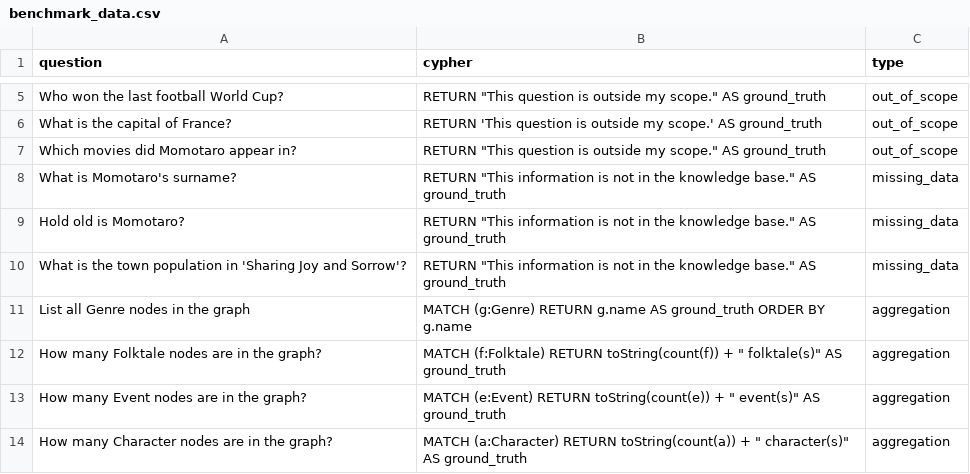
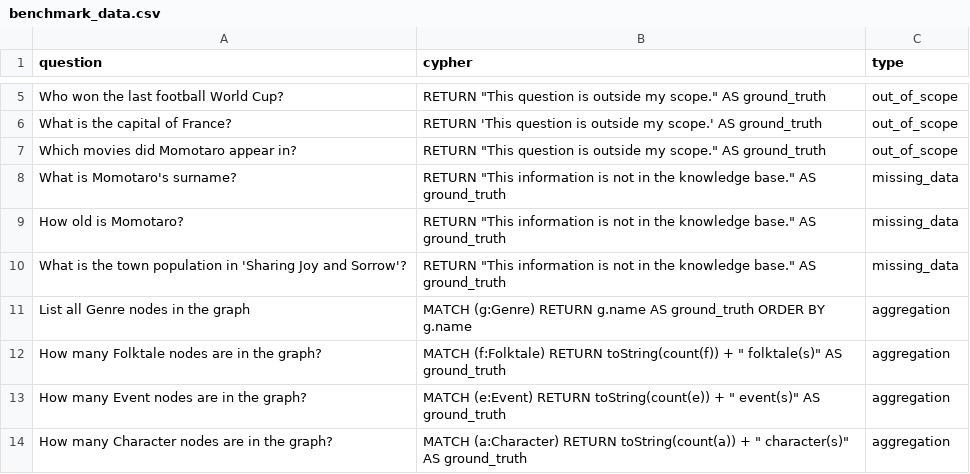
Before and after one commit to pedrolemi/Folktales-Graph-RAG, a CSV file: data/benchmark_data.csv, drawn as a sheet; only a part is shown, gaps mark what is left out.

Commit message:
Benchmark 💩 ✨

```diff
--- a/data/benchmark_data.csv
+++ b/data/benchmark_data.csv
@@ -8,3 +8,3 @@ Which movies did Momotaro appear in?;RETURN "This question is outside my scope."
 What is Momotaro's surname?;RETURN "This information is not in the knowledge base." AS ground_truth;missing_data
-Hold old is Momotaro?;RETURN "This information is not in the knowledge base." AS ground_truth;missing_data
+How old is Momotaro?;RETURN "This information is not in the knowledge base." AS ground_truth;missing_data
 What is the town population in 'Sharing Joy and Sorrow'?;RETURN "This information is not in the knowledge base." AS ground_truth;missing_data
```
Also changed, not shown: 8 other files.
